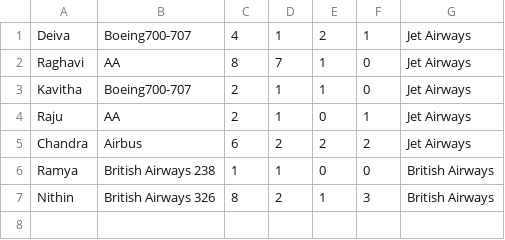
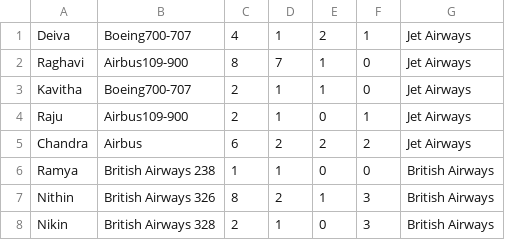
Before and after one commit to kirouchenaradjou/AED_Assignements_Final, a CSV file: Homework3_Revenue/details.csv, drawn as a sheet.

Commit message:
Revenue for all flights for all Airlines calculated

```diff
--- a/Homework3_Revenue/details.csv
+++ b/Homework3_Revenue/details.csv
@@ -1,5 +1,5 @@
 Deiva,Boeing700-707,4,1,2,1,Jet Airways
-Raghavi,AA,8,7,1,0,Jet Airways
+Raghavi,Airbus109-900,8,7,1,0,Jet Airways
 Kavitha,Boeing700-707,2,1,1,0,Jet Airways
-Raju,AA,2,1,0,1,Jet Airways
+Raju,Airbus109-900,2,1,0,1,Jet Airways
 Chandra,Airbus,6,2,2,2,Jet Airways
@@ -7 +7,2 @@ Ramya,British Airways 238,1,1,0,0,British Airways
 Nithin,British Airways 326,8,2,1,3,British Airways
+Nikin,British Airways 328,2,1,0,3,British Airways
```
Also changed, not shown: 10 other files.
